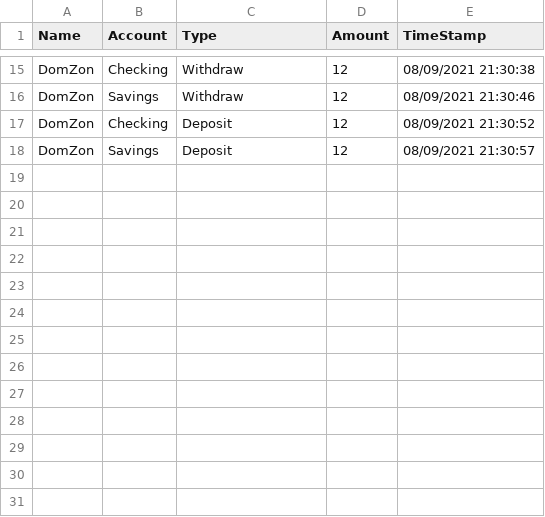
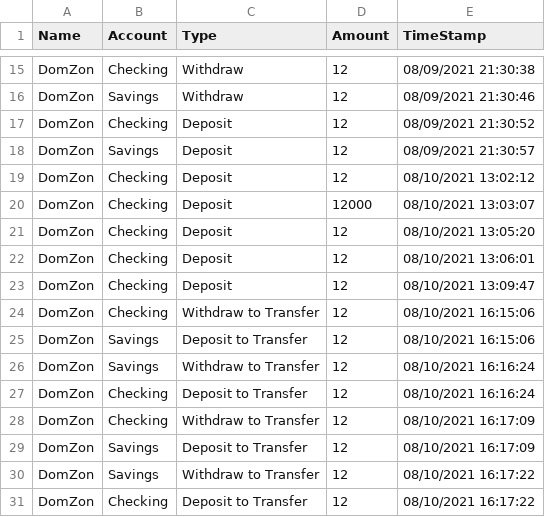
Before and after one commit to Dom-Mitchell/FirstBankOfSuncoast, a CSV file: Transactions.csv, drawn as a sheet; only a part is shown, gaps mark what is left out.

```diff
--- a/Transactions.csv
+++ b/Transactions.csv
@@ -18 +18,14 @@ DomZon,Checking,Deposit,12,08/09/2021 21:30:52
 DomZon,Savings,Deposit,12,08/09/2021 21:30:57
+DomZon,Checking,Deposit,12,08/10/2021 13:02:12
+DomZon,Checking,Deposit,12000,08/10/2021 13:03:07
+DomZon,Checking,Deposit,12,08/10/2021 13:05:20
+DomZon,Checking,Deposit,12,08/10/2021 13:06:01
+DomZon,Checking,Deposit,12,08/10/2021 13:09:47
+DomZon,Checking,Withdraw to Transfer,12,08/10/2021 16:15:06
+DomZon,Savings,Deposit to Transfer,12,08/10/2021 16:15:06
+DomZon,Savings,Withdraw to Transfer,12,08/10/2021 16:16:24
+DomZon,Checking,Deposit to Transfer,12,08/10/2021 16:16:24
+DomZon,Checking,Withdraw to Transfer,12,08/10/2021 16:17:09
+DomZon,Savings,Deposit to Transfer,12,08/10/2021 16:17:09
+DomZon,Savings,Withdraw to Transfer,12,08/10/2021 16:17:22
+DomZon,Checking,Deposit to Transfer,12,08/10/2021 16:17:22
```
Also changed, not shown: 2 other files.
